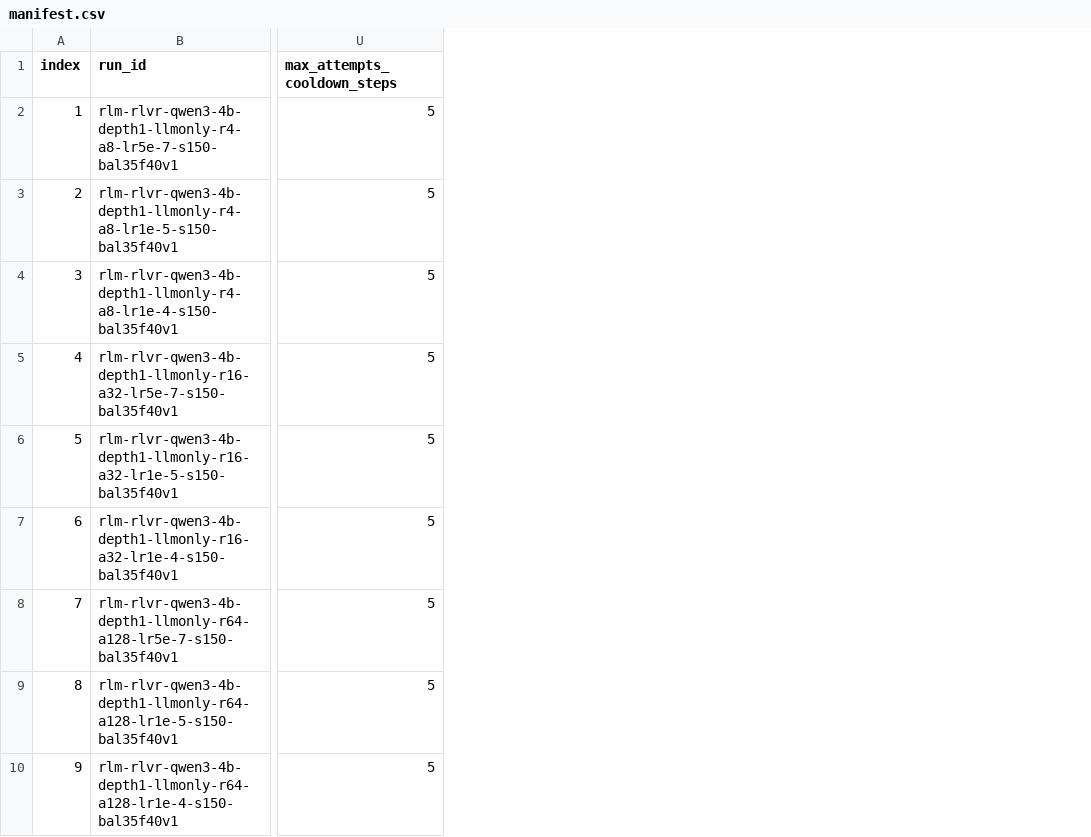
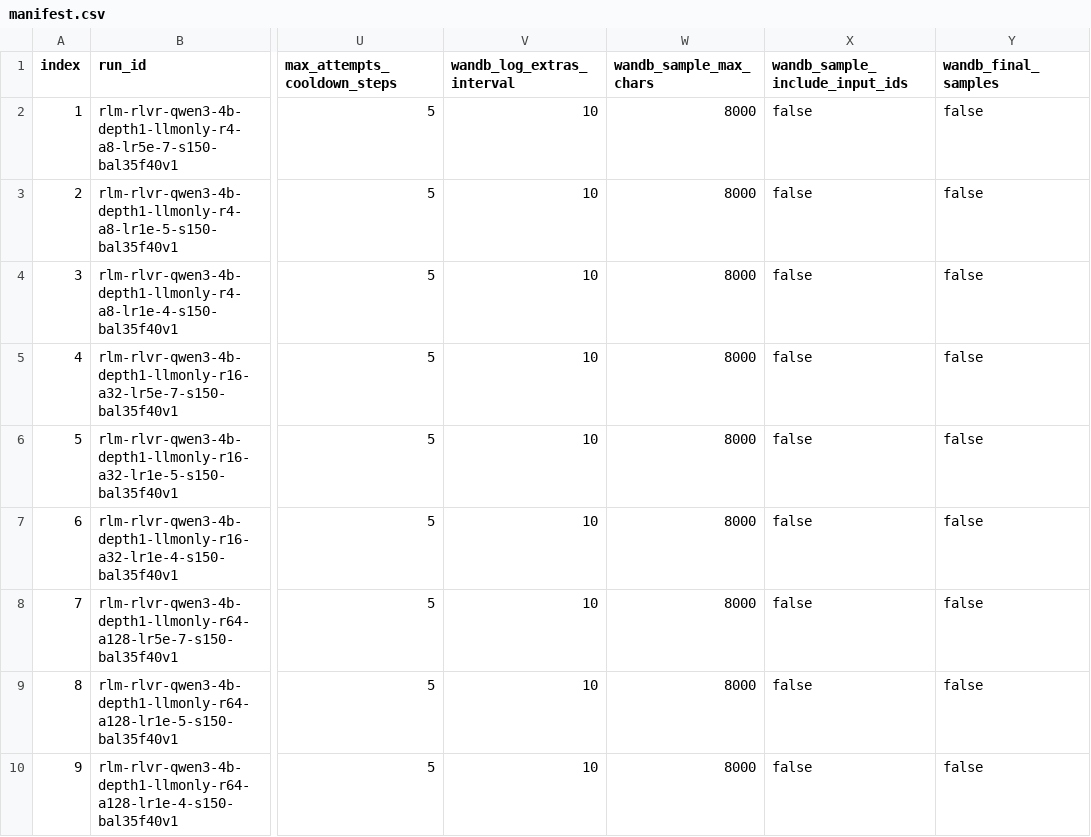
Before and after one commit to lsteno/prime_run, a CSV file: configs/rlm_rlvr/ablation_rank_lr/manifest.csv, drawn as a sheet; only a part is shown, gaps mark what is left out; the diff names each change by its address in the sheet, - before the commit and + after, or states it on an @@ line.

Commit message:
Enhance logging and metrics for RLM-RLVR environment
- Updated W&B logging configuration in multiple TOML files to increase logging interval to 10, set maximum characters for samples to 8000, and disable input IDs and final samples.
- Implemented new metrics for stable stop conditions and RLM protocol in logging_metrics.py, including formal final rates and missing final rates.
- Added helper functions to extract and process example information from JSON strings in the Scheduler class.
- Enhanced reward calculation logic to handle missing final responses and max turn conditions more effectively.
- Introduced new tests to validate the behavior of the updated logging and reward functions, ensuring correct handling of edge cases.
- Refactored WandbMonitor to support new logging features, including truncation of sample text and conditional inclusion of input IDs.

```diff
--- a/configs/rlm_rlvr/ablation_rank_lr/manifest.csv
+++ b/configs/rlm_rlvr/ablation_rank_lr/manifest.csv
+column V (wandb_log_extras_interval), rows 2-10: all 10
+column W (wandb_sample_max_chars), rows 2-10: all 8000
+column X (wandb_sample_include_input_ids), rows 2-10: all false
+column Y (wandb_final_samples), rows 2-10: all false
```
Also changed, not shown: 25 other files.
